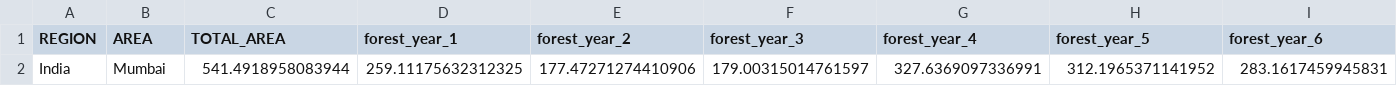
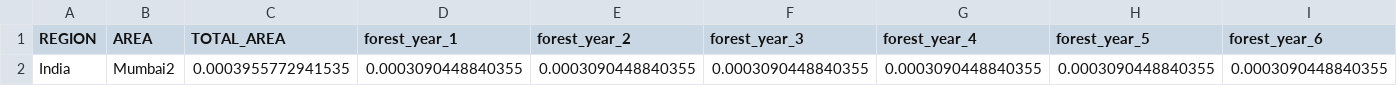
Before and after one commit to Sanket-Jadhav25/Flask-deforestation, a CSV file: test.csv, drawn as a sheet; only a part is shown; removed rows and columns are numbered as before the commit, all else as after; rows hold the shown columns only; the diff names each change by its address in the sheet, - before the commit and + after, or states it on an @@ line.

```diff
--- a/test.csv
+++ b/test.csv
-row 2: India | Mumbai | 541.4918958083944 | 259.11175632312325 | 177.47271274410906 | 179.00315014761597 | 327.6369097336991 | 312.1965371141952 | 283.1617459945831
+row 2: India | Mumbai2 | 0.0003955772941535 | 0.0003090448840355 | 0.0003090448840355 | 0.0003090448840355 | 0.0003090448840355 | 0.0003090448840355 | 0.0003090448840355
```
Also changed, not shown: 5 other files.
